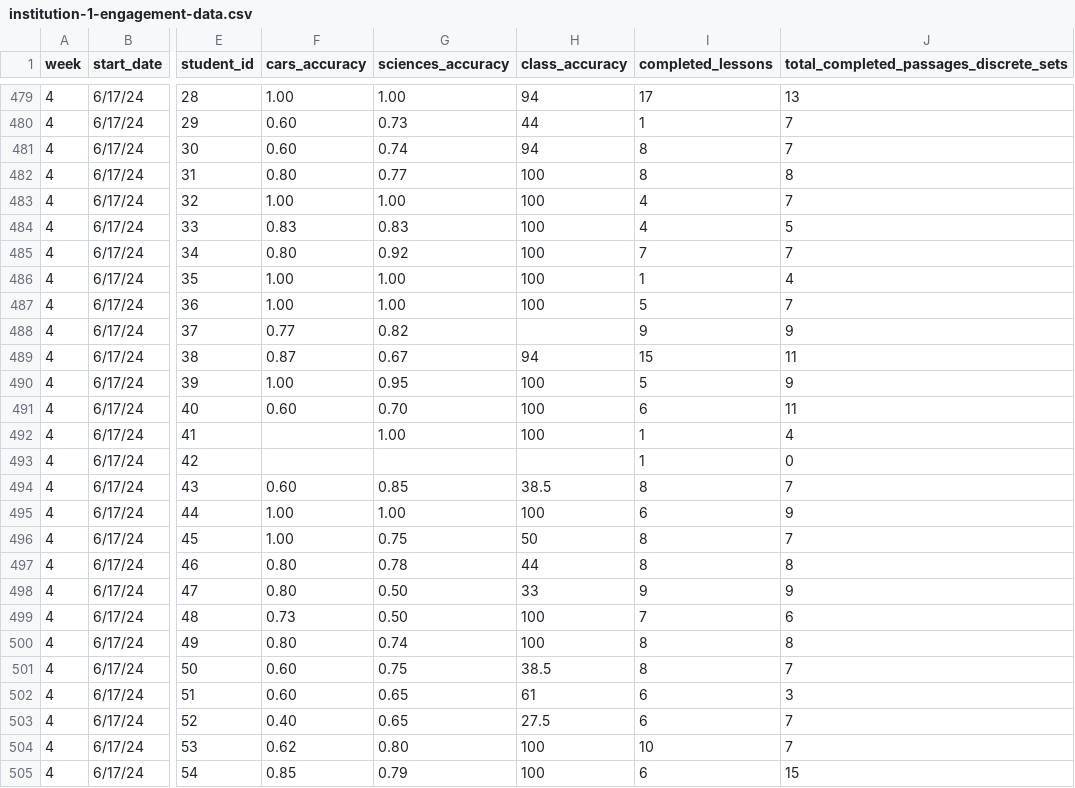
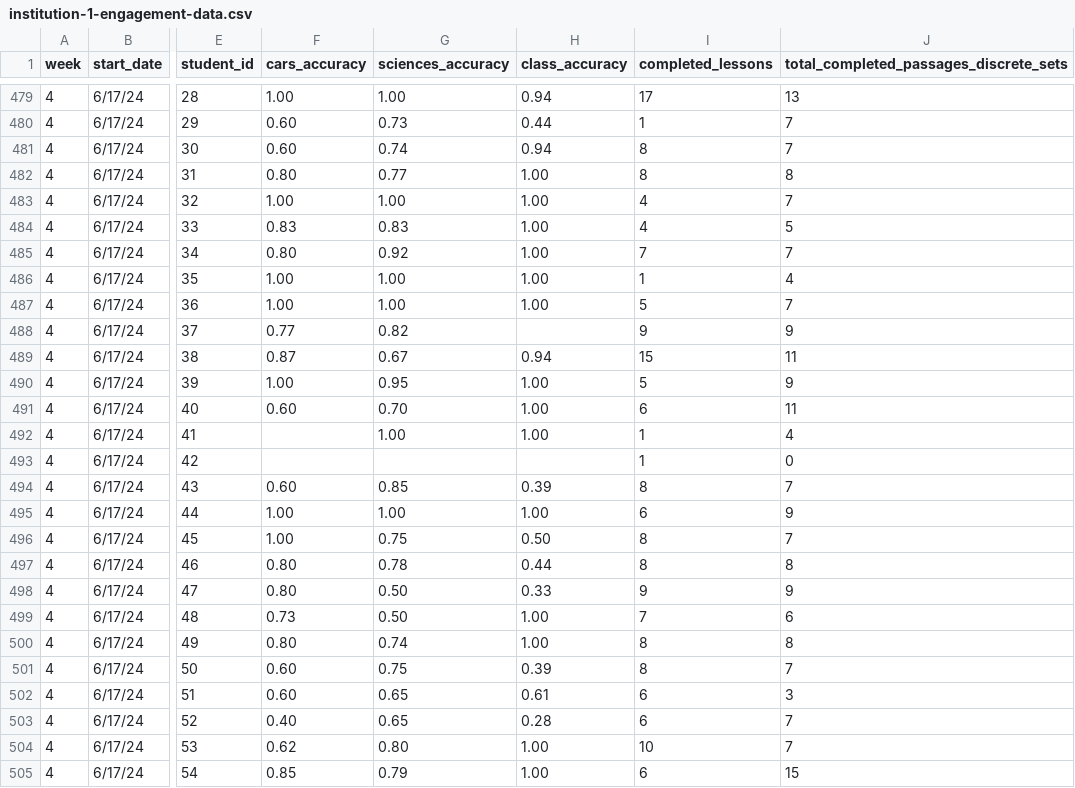
Before and after one commit to jackwestin-dev/institution-TJ, a CSV file: student-data/institution-1-engagement-data.csv, drawn as a sheet; only a part is shown, gaps mark what is left out; the diff covers the shown part only; the diff names each change by its address in the sheet, - before the commit and + after, or states it on an @@ line.

```diff
--- a/student-data/institution-1-engagement-data.csv
+++ b/student-data/institution-1-engagement-data.csv
-H479 (class_accuracy): 94
+H479 (class_accuracy): 0.94
-H480 (class_accuracy): 44
+H480 (class_accuracy): 0.44
-H481 (class_accuracy): 94
+H481 (class_accuracy): 0.94
-H482:H487 (class_accuracy): 100
+H482:H487 (class_accuracy): 1.00
-H489 (class_accuracy): 94
+H489 (class_accuracy): 0.94
-H490:H492 (class_accuracy): 100
+H490:H492 (class_accuracy): 1.00
-H494 (class_accuracy): 38.5
+H494 (class_accuracy): 0.39
-H495 (class_accuracy): 100
+H495 (class_accuracy): 1.00
-H496 (class_accuracy): 50
+H496 (class_accuracy): 0.50
-H497 (class_accuracy): 44
+H497 (class_accuracy): 0.44
-H498 (class_accuracy): 33
+H498 (class_accuracy): 0.33
-H499:H500 (class_accuracy): 100
+H499:H500 (class_accuracy): 1.00
-H501 (class_accuracy): 38.5
+H501 (class_accuracy): 0.39
-H502 (class_accuracy): 61
+H502 (class_accuracy): 0.61
-H503 (class_accuracy): 27.5
+H503 (class_accuracy): 0.28
-H504:H505 (class_accuracy): 100
+H504:H505 (class_accuracy): 1.00
```
Also changed, not shown: 104 edited cells elsewhere in this file.
